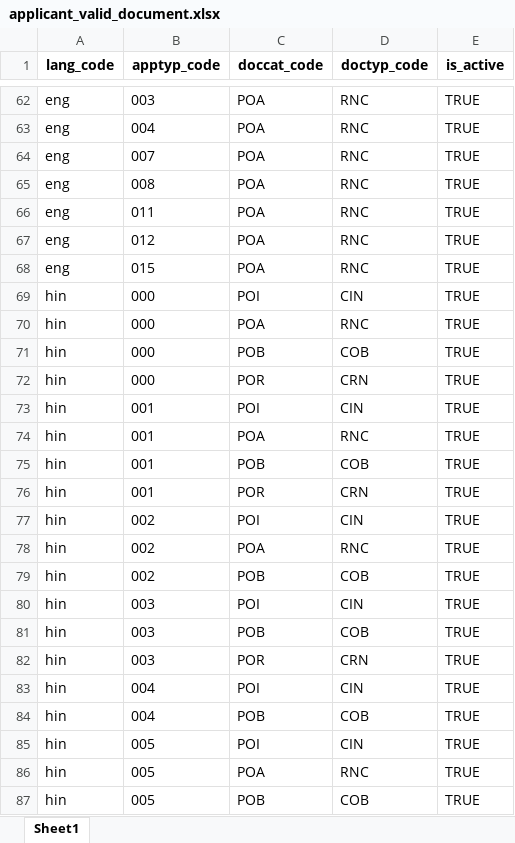
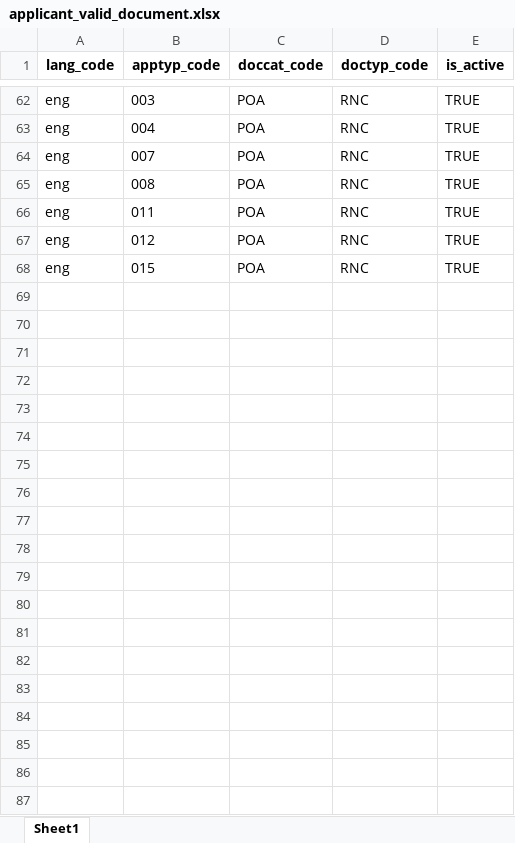
Before and after one commit to unraf-id/mosip-data, an Excel workbook: mosip_master/xlsx/applicant_valid_document.xlsx, sheet Sheet1, drawn as a sheet; only a part is shown, gaps mark what is left out; values as stored, in another font and other column widths than the file's, no borders; the diff covers the shown part only; the diff names each change by its address in the sheet, - before the commit and + after, or states it on an @@ line.

```diff
--- a/mosip_master/xlsx/applicant_valid_document.xlsx (sheet Sheet1)
+++ b/mosip_master/xlsx/applicant_valid_document.xlsx (sheet Sheet1)
-row 69: hin | 000 | POI | CIN | TRUE
-row 70: hin | 000 | POA | RNC | TRUE
-row 71: hin | 000 | POB | COB | TRUE
-row 72: hin | 000 | POR | CRN | TRUE
-row 73: hin | 001 | POI | CIN | TRUE
-row 74: hin | 001 | POA | RNC | TRUE
-row 75: hin | 001 | POB | COB | TRUE
-row 76: hin | 001 | POR | CRN | TRUE
-row 77: hin | 002 | POI | CIN | TRUE
-row 78: hin | 002 | POA | RNC | TRUE
-row 79: hin | 002 | POB | COB | TRUE
-row 80: hin | 003 | POI | CIN | TRUE
-row 81: hin | 003 | POB | COB | TRUE
-row 82: hin | 003 | POR | CRN | TRUE
-row 83: hin | 004 | POI | CIN | TRUE
-row 84: hin | 004 | POB | COB | TRUE
-row 85: hin | 005 | POI | CIN | TRUE
-row 86: hin | 005 | POA | RNC | TRUE
-row 87: hin | 005 | POB | COB | TRUE
```
Also changed, not shown: 48 removed rows elsewhere in this sheet, mosip_master/xlsx/zone.xlsx.
